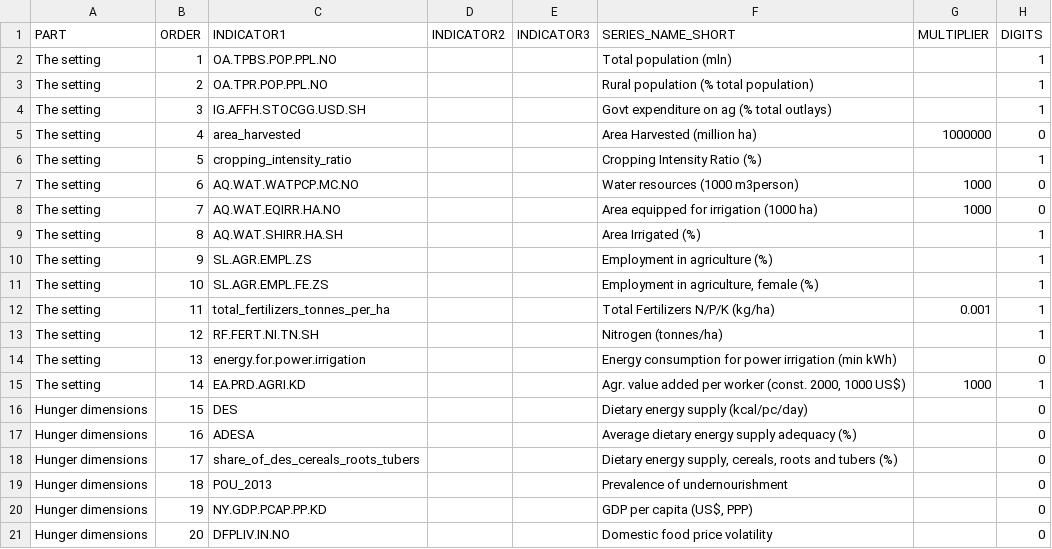
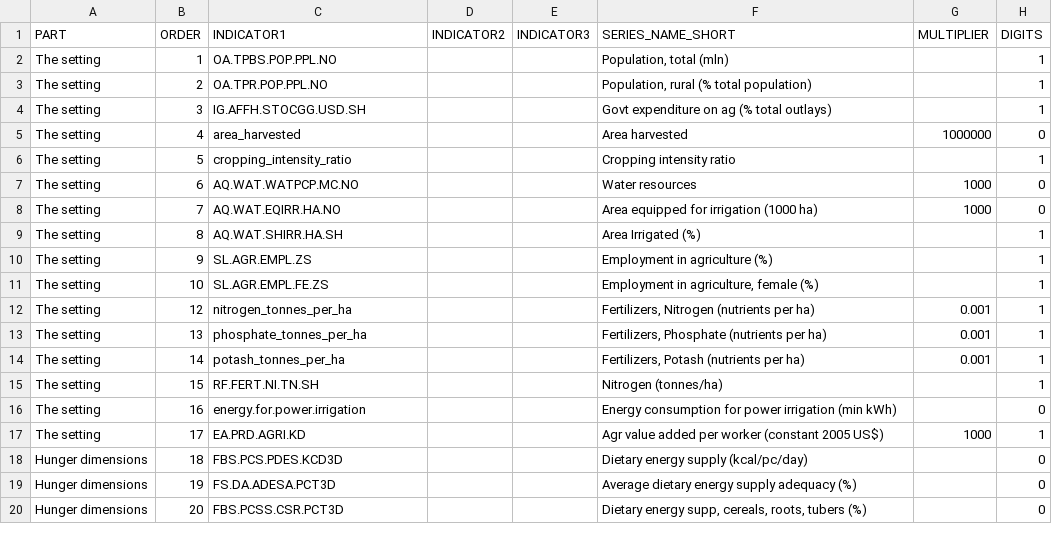
Before and after one commit to muuankarski/GSPB15, a CSV file: dissemination/country_profile_indicators.csv, drawn as a sheet; only a part is shown; the diff covers the shown part only.

```diff
--- a/dissemination/country_profile_indicators.csv
+++ b/dissemination/country_profile_indicators.csv
@@ -1,8 +1,8 @@
 PART,ORDER,INDICATOR1,INDICATOR2,INDICATOR3,SERIES_NAME_SHORT,MULTIPLIER,DIGITS
-The setting,1,OA.TPBS.POP.PPL.NO,,,Total population (mln),,1
-The setting,2,OA.TPR.POP.PPL.NO,,,Rural population (% total population),,1
+The setting,1,OA.TPBS.POP.PPL.NO,,,"Population, total (mln)",,1
+The setting,2,OA.TPR.POP.PPL.NO,,,"Population, rural (% total population)",,1
 The setting,3,IG.AFFH.STOCGG.USD.SH,,,Govt expenditure on ag (% total outlays),,1
-The setting,4,area_harvested,,,Area Harvested (million ha),1000000,0
-The setting,5,cropping_intensity_ratio,,,Cropping Intensity Ratio (%),,1
-The setting,6,AQ.WAT.WATPCP.MC.NO,,,Water resources (1000 m3person),1000,0
+The setting,4,area_harvested,,,Area harvested,1000000,0
+The setting,5,cropping_intensity_ratio,,,Cropping intensity ratio,,1
+The setting,6,AQ.WAT.WATPCP.MC.NO,,,Water resources,1000,0
 The setting,7,AQ.WAT.EQIRR.HA.NO,,,Area equipped for irrigation (1000 ha),1000,0
@@ -11,11 +11,10 @@ The setting,9,SL.AGR.EMPL.ZS,,,Employment in agriculture (%),,1
 The setting,10,SL.AGR.EMPL.FE.ZS,,,"Employment in agriculture, female (%)",,1
-The setting,11,total_fertilizers_tonnes_per_ha,,,Total Fertilizers N/P/K (kg/ha),0.001,1
-The setting,12,RF.FERT.NI.TN.SH,,,Nitrogen (tonnes/ha),,1
-The setting,13,energy.for.power.irrigation,,,Energy consumption for power irrigation (min kWh),,0
-The setting,14,EA.PRD.AGRI.KD,,,"Agr. value added per worker (const. 2000, 1000 US$)",1000,1
-Hunger dimensions,15,DES,,,Dietary energy supply (kcal/pc/day),,0
-Hunger dimensions,16,ADESA,,,Average dietary energy supply adequacy (%),,0
-Hunger dimensions,17,share_of_des_cereals_roots_tubers,,,"Dietary energy supply, cereals, roots and tubers (%)",,0
-Hunger dimensions,18,POU_2013,,,Prevalence of undernourishment,,0
-Hunger dimensions,19,NY.GDP.PCAP.PP.KD,,,"GDP per capita (US$, PPP)",,0
-Hunger dimensions,20,DFPLIV.IN.NO,,,Domestic food price volatility,,0
+The setting,12,nitrogen_tonnes_per_ha,,,"Fertilizers, Nitrogen (nutrients per ha)",0.001,1
+The setting,13,phosphate_tonnes_per_ha,,,"Fertilizers, Phosphate (nutrients per ha)",0.001,1
+The setting,14,potash_tonnes_per_ha,,,"Fertilizers, Potash (nutrients per ha)",0.001,1
+The setting,15,RF.FERT.NI.TN.SH,,,Nitrogen (tonnes/ha),,1
+The setting,16,energy.for.power.irrigation,,,Energy consumption for power irrigation (min kWh),,0
+The setting,17,EA.PRD.AGRI.KD,,,Agr value added per worker (constant 2005 US$),1000,1
+Hunger dimensions,18,FBS.PCS.PDES.KCD3D,,,Dietary energy supply (kcal/pc/day),,0
+Hunger dimensions,19,FS.DA.ADESA.PCT3D,,,Average dietary energy supply adequacy (%),,0
+Hunger dimensions,20,FBS.PCSS.CSR.PCT3D,,,"Dietary energy supp, cereals, roots, tubers (%)",,0
```
Also changed, not shown: 3 added rows and 96 edited cells elsewhere in this file, 1 other file.
